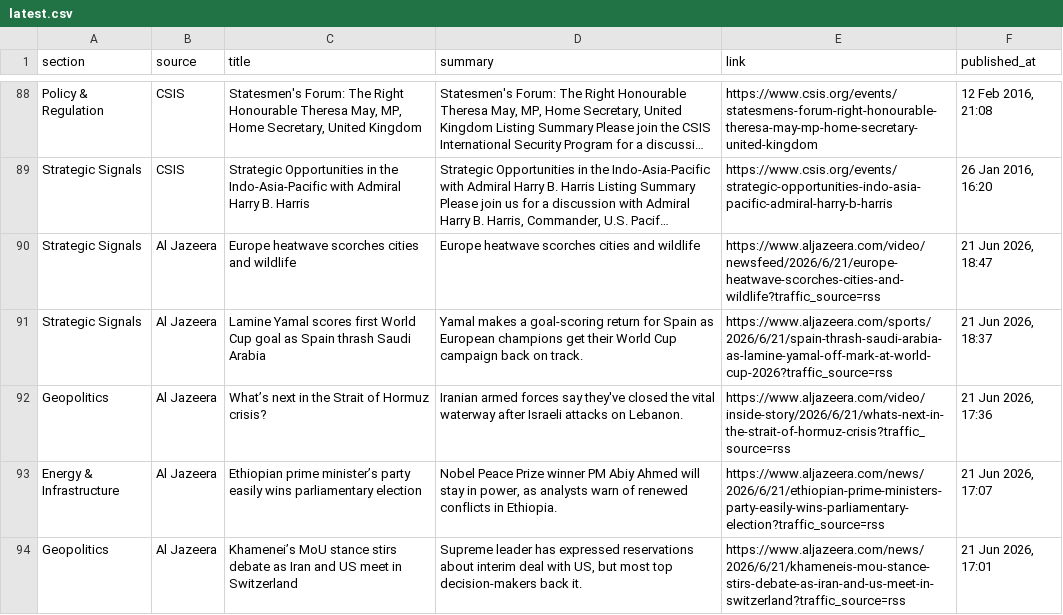
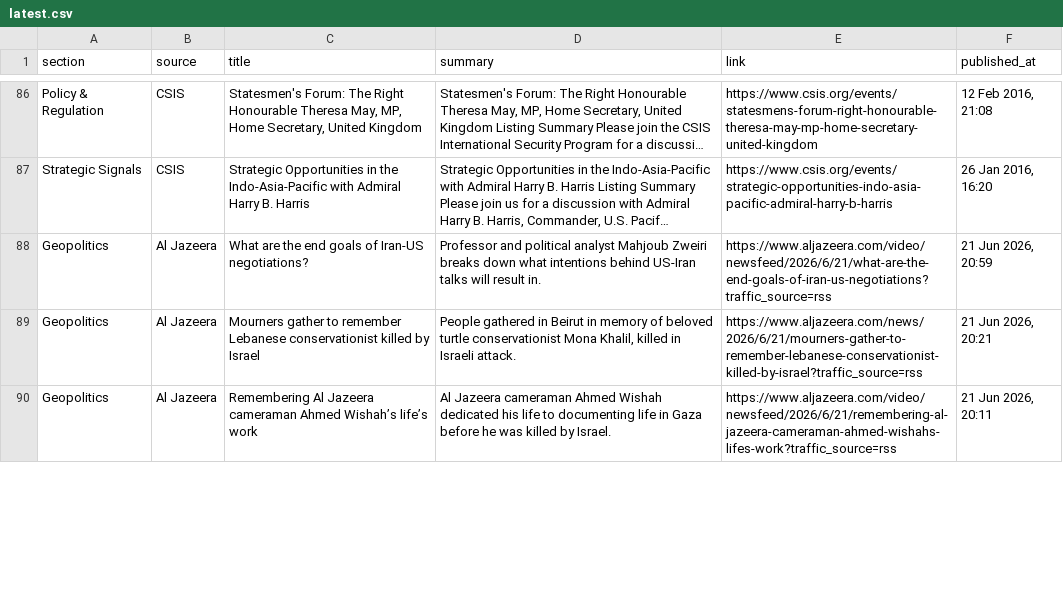
Before and after one commit to sumantrabasudawn/news-tracker, a CSV file: output/latest.csv, drawn as a sheet; only a part is shown, gaps mark what is left out; long unchanged cells end in …; removed rows and columns are numbered as before the commit, all else as after; the diff covers the shown part only; the diff names each change by its address in the sheet, - before the commit and + after, or states it on an @@ line.

```diff
--- a/output/latest.csv
+++ b/output/latest.csv
-row 90: Strategic Signals | Al Jazeera | Europe heatwave scorches cities and wildlife | Europe heatwave scorches cities and wildlife | https://www.aljazeera.com/video/newsfeed/2026/6/21/europe-heatwave-scorches-cities-and-wildlife?traffic_source=rss | 21 Jun 2026, 18:47
-row 91: Strategic Signals | Al Jazeera | Lamine Yamal scores first World Cup goal as Spain thrash Saudi Arabia | Yamal makes a goal-scoring return for Spain as European champions get their World Cup campaign back on track. | https://www.aljazeera.com/sports/2026/6/21/spain-thrash-saudi-arabia-as-lamine-yamal-off-mark-at-world-cup-2026?traffic_source=rss | 21 Jun 2026, 18:37
-C88 (title): What’s next in the Strait of Hormuz crisis?
+C88 (title): What are the end goals of Iran-US negotiations?
-D88 (summary): Iranian armed forces say they've closed the vital waterway after Israeli attacks on Lebanon.
+D88 (summary): Professor and political analyst Mahjoub Zweiri breaks down what intentions behind US-Iran talks will result in.
-E88 (link): https://www.aljazeera.com/video/inside-story/2026/6/21/whats-next-in-the-strait-of-hormuz-crisis?traffic_source=rss
+E88 (link): https://www.aljazeera.com/video/newsfeed/2026/6/21/what-are-the-end-goals-of-iran-us-negotiations?traffic_source=rss
-F88 (published_at): 21 Jun 2026, 17:36
+F88 (published_at): 21 Jun 2026, 20:59
-row 93: Energy & Infrastructure | Al Jazeera | Ethiopian prime minister’s party easily wins parliamentary election | Nobel Peace Prize winner PM Abiy Ahmed will stay in power, as analysts warn of renewed conflicts in Ethiopia. | https://www.aljazeera.com/news/2026/6/21/ethiopian-prime-ministers-party-easily-wins-parliamentary-election?traffic_source=rss | 21 Jun 2026, 17:07
-C89 (title): Khamenei’s MoU stance stirs debate as Iran and US meet in Switzerland
+C89 (title): Mourners gather to remember Lebanese conservationist killed by Israel
-D89 (summary): Supreme leader has expressed reservations about interim deal with US, but most top decision-makers back it.
+D89 (summary): People gathered in Beirut in memory of beloved turtle conservationist Mona Khalil, killed in Israeli attack.
-E89 (link): https://www.aljazeera.com/news/2026/6/21/khameneis-mou-stance-stirs-debate-as-iran-and-us-meet-in-switzerland?traffic_source=rss
+E89 (link): https://www.aljazeera.com/news/2026/6/21/mourners-gather-to-remember-lebanese-conservationist-killed-by-israel?traffic_source=rss
-F89 (published_at): 21 Jun 2026, 17:01
+F89 (published_at): 21 Jun 2026, 20:21
+row 90: Geopolitics | Al Jazeera | Remembering Al Jazeera cameraman Ahmed Wishah’s life’s work | Al Jazeera cameraman Ahmed Wishah dedicated his life to documenting life in Gaza before he was killed by Israel. | https://www.aljazeera.com/video/newsfeed/2026/6/21/remembering-al-jazeera-cameraman-ahmed-wishahs-lifes-work?traffic_source=rss | 21 Jun 2026, 20:11
```
Also changed, not shown: 5 added rows, 5 removed rows and 8 edited cells elsewhere in this file, 2 other files.
